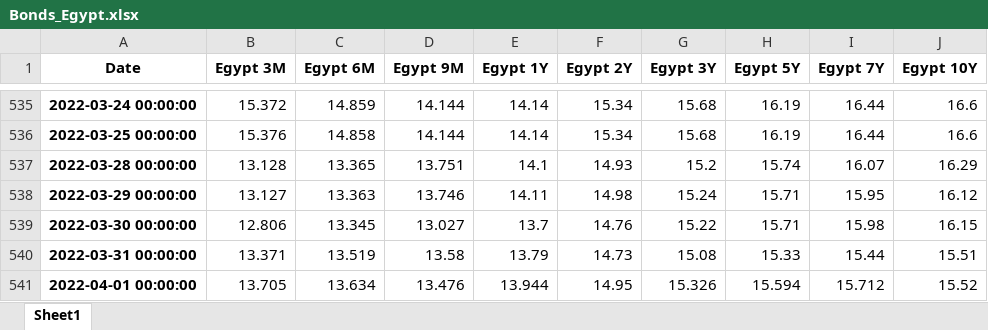
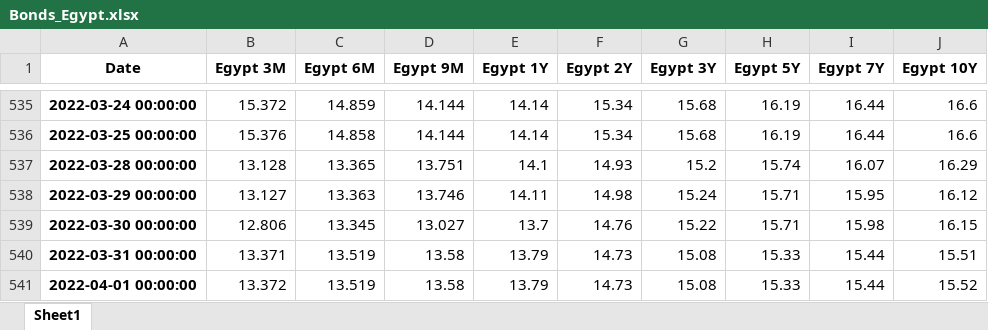
Before and after one commit to cober-data/curvature_database, an Excel workbook: Bonds_Egypt.xlsx, sheet Sheet1, drawn as a sheet; only a part is shown, gaps mark what is left out; values as stored, in another font and other column widths than the file's, no borders; the diff names each change by its address in the sheet, - before the commit and + after, or states it on an @@ line.

```diff
--- a/Bonds_Egypt.xlsx (sheet Sheet1)
+++ b/Bonds_Egypt.xlsx (sheet Sheet1)
-B541 (Egypt 3M): 13.705
+B541 (Egypt 3M): 13.372
-C541 (Egypt 6M): 13.634
+C541 (Egypt 6M): 13.519
-D541 (Egypt 9M): 13.476
+D541 (Egypt 9M): 13.58
-E541 (Egypt 1Y): 13.944
+E541 (Egypt 1Y): 13.79
-F541 (Egypt 2Y): 14.95
+F541 (Egypt 2Y): 14.73
-G541 (Egypt 3Y): 15.326
+G541 (Egypt 3Y): 15.08
-H541 (Egypt 5Y): 15.594
+H541 (Egypt 5Y): 15.33
-I541 (Egypt 7Y): 15.712
+I541 (Egypt 7Y): 15.44
```
Also changed, not shown: Bonds_Australia.xlsx, Bonds_France.xlsx, 39 other files.
